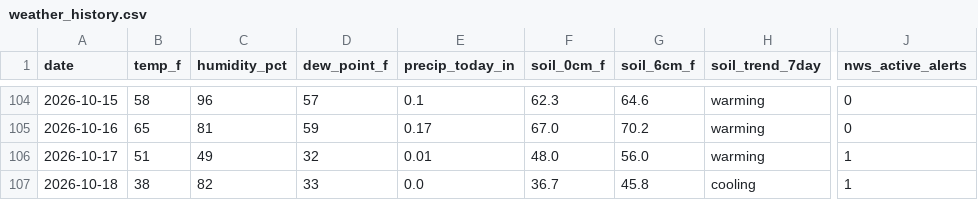
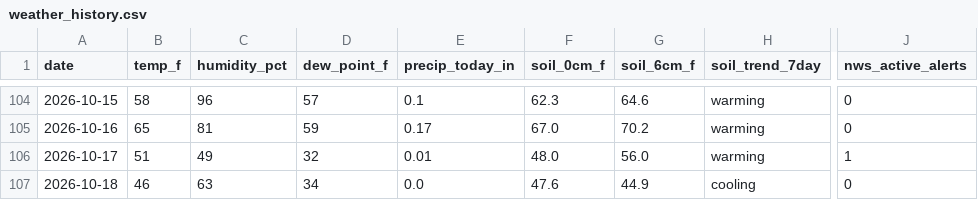
Before and after one commit to RDBFarm/rdbf-weather, a CSV file: weather_history.csv, drawn as a sheet; only a part is shown, gaps mark what is left out; the diff names each change by its address in the sheet, - before the commit and + after, or states it on an @@ line.

```diff
--- a/weather_history.csv
+++ b/weather_history.csv
-B107 (temp_f): 38
+B107 (temp_f): 46
-C107 (humidity_pct): 82
+C107 (humidity_pct): 63
-D107 (dew_point_f): 33
+D107 (dew_point_f): 34
-F107 (soil_0cm_f): 36.7
+F107 (soil_0cm_f): 47.6
-G107 (soil_6cm_f): 45.8
+G107 (soil_6cm_f): 44.9
-J107 (nws_active_alerts): 1
+J107 (nws_active_alerts): 0
```
Also changed, not shown: 1 other file.
